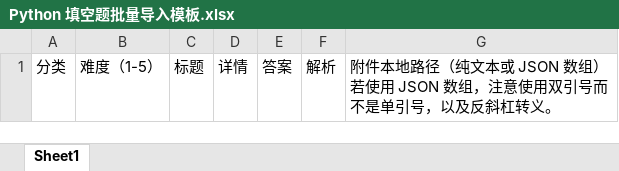
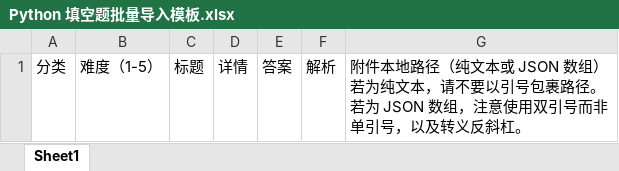
Before and after one commit to shezik/sun-dc-elearning-uploader, an Excel workbook: Python 填空题批量导入模板.xlsx, sheet Sheet1, drawn as a sheet; values as stored, in another font and other column widths than the file's, no borders; ↵ is a line break in a cell; the diff names each change by its address in the sheet, - before the commit and + after, or states it on an @@ line.

```diff
--- a/Python 填空题批量导入模板.xlsx (sheet Sheet1)
+++ b/Python 填空题批量导入模板.xlsx (sheet Sheet1)
-G1: …组） ↵ 若使用 JSON 数组，注意使用双引号而不是单引号，以及反斜杠转义。
+G1: …组） ↵ 若为纯文本，请不要以引号包裹路径。 ↵ 若为 JSON 数组，注意使用双引号而非单引号，以及转义反斜杠。
```
Also changed, not shown: 1 other file.
